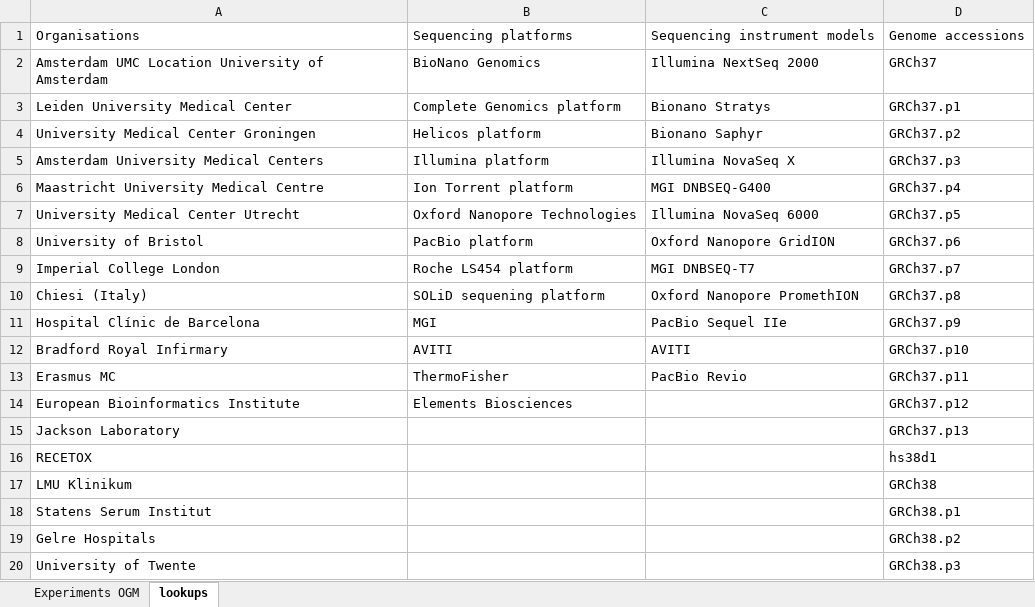
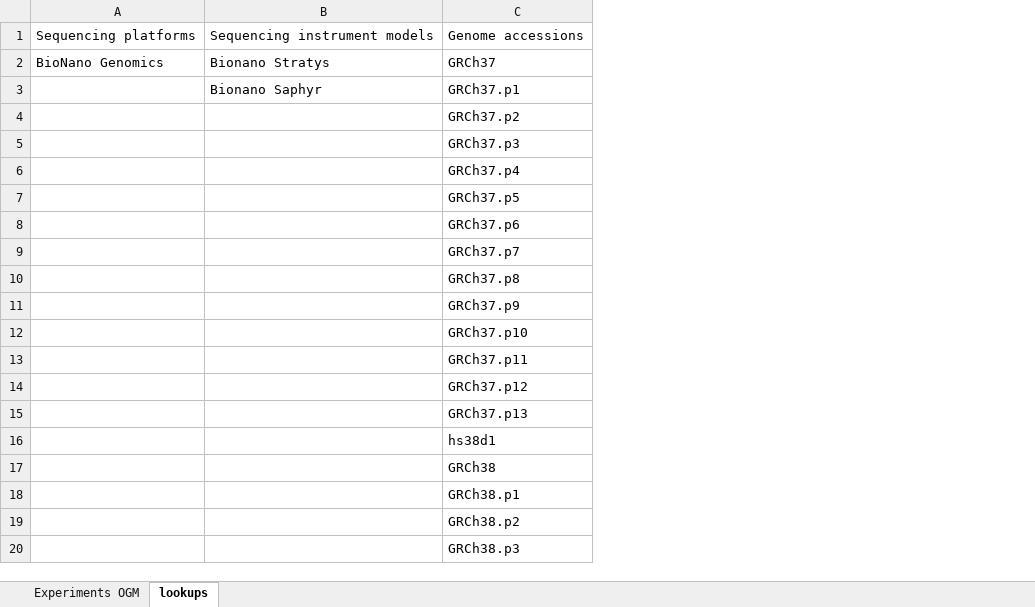
Before and after one commit to molgenis/projects-erdera, an Excel workbook: templates/Experiments OGM.xlsx, sheet lookups, drawn as a sheet; only a part is shown; values as stored, in another font and other column widths than the file's, no borders; removed rows and columns are numbered as before the commit, all else as after; the diff covers the shown part only; the diff names each change by its address in the sheet, - before the commit and + after, or states it on an @@ line.

```diff
--- a/templates/Experiments OGM.xlsx (sheet lookups)
+++ b/templates/Experiments OGM.xlsx (sheet lookups)
-column A, row 1: Organisations; rows 3-4: Leiden University Medical Center | University Medical Center Groningen; rows 14-20: European Bioinformatics Institute | Jackson Laboratory | RECETOX | LMU Klinikum | Statens Serum Institut | Gelre Hospitals | University of Twente
-column B, row 1: Sequencing platforms; rows 3-4: Complete Genomics platform | Helicos platform; row 14: Elements Biosciences
+column A, rows 1-2: Sequencing platforms | BioNano Genomics
-row 2: Amsterdam UMC Location University of Amsterdam | BioNano Genomics | Illumina NextSeq 2000 | GRCh37
-C2: GRCh37.p1
+C2: GRCh37
-C3: GRCh37.p2
+C3: GRCh37.p1
-row 5: Amsterdam University Medical Centers | Illumina platform | Illumina NovaSeq X | GRCh37.p3
-row 6: Maastricht University Medical Centre | Ion Torrent platform | MGI DNBSEQ-G400 | GRCh37.p4
-row 7: University Medical Center Utrecht | Oxford Nanopore Technologies | Illumina NovaSeq 6000 | GRCh37.p5
-row 8: University of Bristol | PacBio platform | Oxford Nanopore GridION | GRCh37.p6
-row 9: Imperial College London | Roche LS454 platform | MGI DNBSEQ-T7 | GRCh37.p7
-row 10: Chiesi (Italy) | SOLiD sequening platform | Oxford Nanopore PromethION | GRCh37.p8
-row 11: Hospital Clínic de Barcelona | MGI | PacBio Sequel IIe | GRCh37.p9
-row 12: Bradford Royal Infirmary | AVITI | AVITI | GRCh37.p10
-row 13: Erasmus MC | ThermoFisher | PacBio Revio | GRCh37.p11
+row 4:  |  | GRCh37.p2
+row 5:  |  | GRCh37.p3
+row 6:  |  | GRCh37.p4
+row 7:  |  | GRCh37.p5
+row 8:  |  | GRCh37.p6
+row 9:  |  | GRCh37.p7
+row 10:  |  | GRCh37.p8
+row 11:  |  | GRCh37.p9
+row 12:  |  | GRCh37.p10
+row 13:  |  | GRCh37.p11
```
Also changed, not shown: 300 removed rows elsewhere in this sheet, sheet Experiments OGM, templates/Experiments RNA.xlsx, templates/Experiments lrGS.xlsx, 4 other files.
